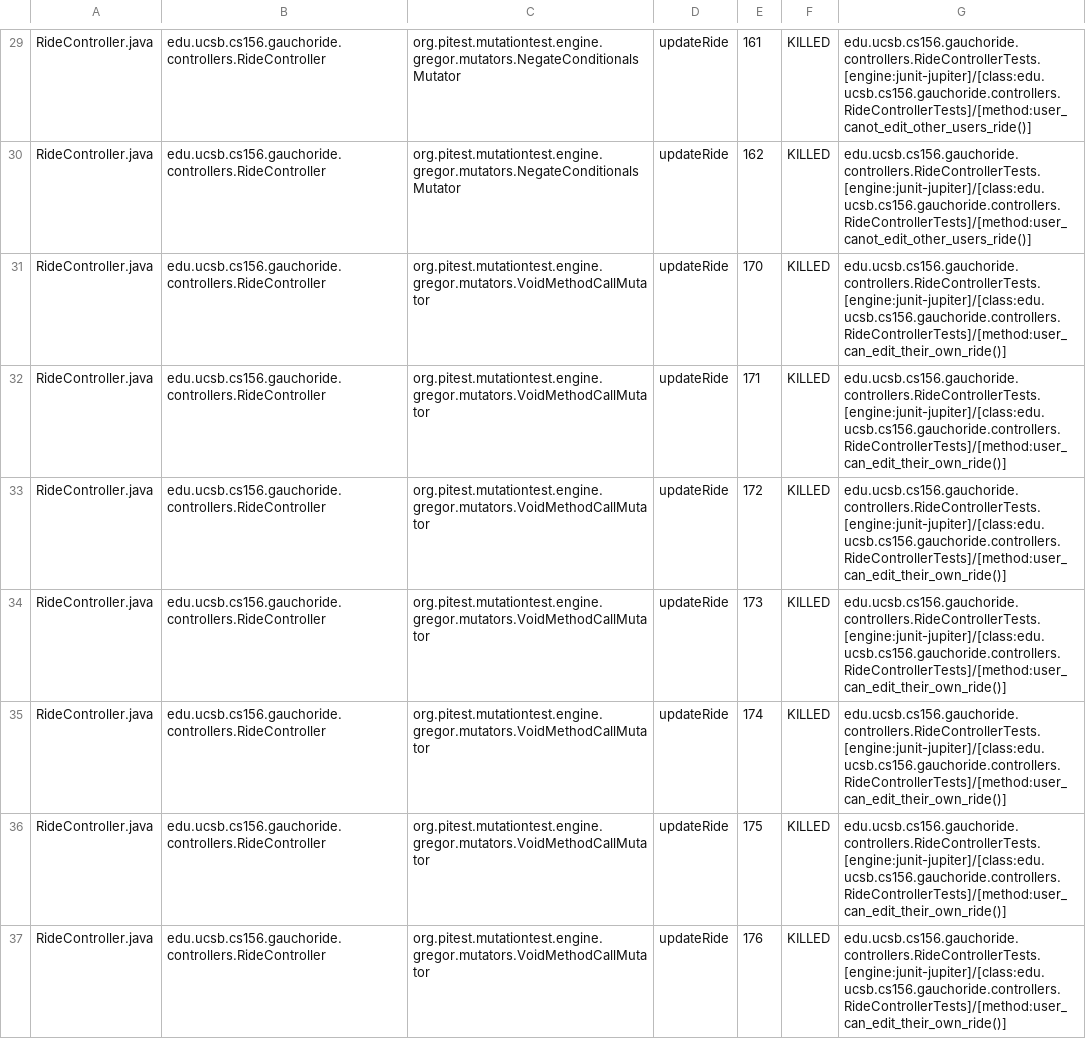
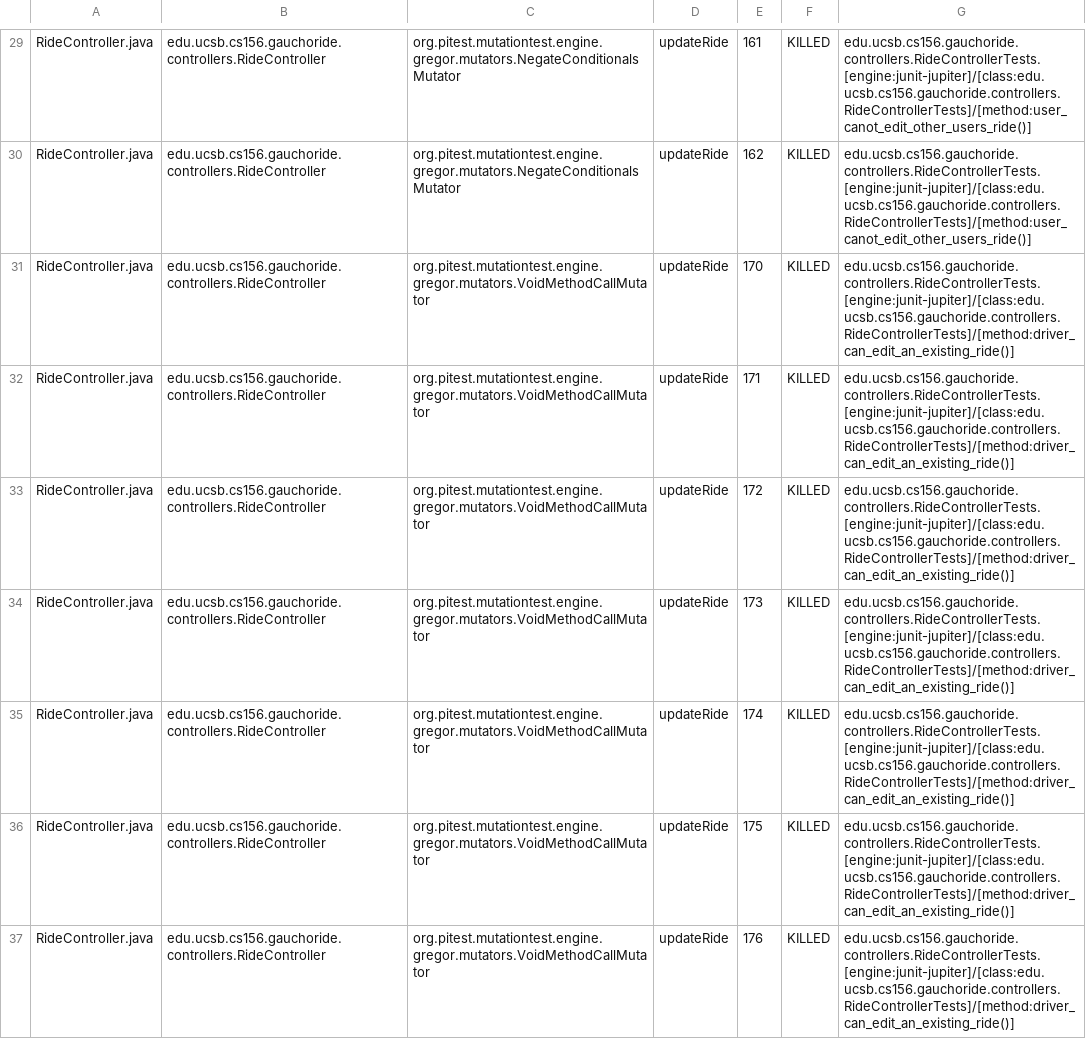
Before and after one commit to ucsb-cs156-w24/proj-gauchoride-w24-7pm-1, a CSV file: prs/50/pitest/mutations.csv, drawn as a sheet; only a part is shown, gaps mark what is left out; the diff covers the shown part only.

Commit message:
Deploying to gh-pages from @ ucsb-cs156-w24/proj-gauchoride-w24-7pm-1@d0fe70537a29fd15bbd5ef2d76e2e1e677f18d14 🚀

```diff
--- a/prs/50/pitest/mutations.csv
+++ b/prs/50/pitest/mutations.csv
@@ -30,8 +30,8 @@ RideController.java,edu.ucsb.cs156.gauchoride.controllers.RideController,org.pit
 RideController.java,edu.ucsb.cs156.gauchoride.controllers.RideController,org.pitest.mutationtest.engine.gregor.mutators.NegateConditionalsMutator,updateRide,162,KILLED,edu.ucsb.cs156.gauchoride.controllers.RideControllerTests.[engine:junit-jupiter]/[class:edu.ucsb.cs156.gauchoride.controllers.RideControllerTests]/[method:user_canot_edit_other_users_ride()]
-RideController.java,edu.ucsb.cs156.gauchoride.controllers.RideController,org.pitest.mutationtest.engine.gregor.mutators.VoidMethodCallMutator,updateRide,170,KILLED,edu.ucsb.cs156.gauchoride.controllers.RideControllerTests.[engine:junit-jupiter]/[class:edu.ucsb.cs156.gauchoride.controllers.RideControllerTests]/[method:user_can_edit_their_own_ride()]
-RideController.java,edu.ucsb.cs156.gauchoride.controllers.RideController,org.pitest.mutationtest.engine.gregor.mutators.VoidMethodCallMutator,updateRide,171,KILLED,edu.ucsb.cs156.gauchoride.controllers.RideControllerTests.[engine:junit-jupiter]/[class:edu.ucsb.cs156.gauchoride.controllers.RideControllerTests]/[method:user_can_edit_their_own_ride()]
-RideController.java,edu.ucsb.cs156.gauchoride.controllers.RideController,org.pitest.mutationtest.engine.gregor.mutators.VoidMethodCallMutator,updateRide,172,KILLED,edu.ucsb.cs156.gauchoride.controllers.RideControllerTests.[engine:junit-jupiter]/[class:edu.ucsb.cs156.gauchoride.controllers.RideControllerTests]/[method:user_can_edit_their_own_ride()]
-RideController.java,edu.ucsb.cs156.gauchoride.controllers.RideController,org.pitest.mutationtest.engine.gregor.mutators.VoidMethodCallMutator,updateRide,173,KILLED,edu.ucsb.cs156.gauchoride.controllers.RideControllerTests.[engine:junit-jupiter]/[class:edu.ucsb.cs156.gauchoride.controllers.RideControllerTests]/[method:user_can_edit_their_own_ride()]
-RideController.java,edu.ucsb.cs156.gauchoride.controllers.RideController,org.pitest.mutationtest.engine.gregor.mutators.VoidMethodCallMutator,updateRide,174,KILLED,edu.ucsb.cs156.gauchoride.controllers.RideControllerTests.[engine:junit-jupiter]/[class:edu.ucsb.cs156.gauchoride.controllers.RideControllerTests]/[method:user_can_edit_their_own_ride()]
-RideController.java,edu.ucsb.cs156.gauchoride.controllers.RideController,org.pitest.mutationtest.engine.gregor.mutators.VoidMethodCallMutator,updateRide,175,KILLED,edu.ucsb.cs156.gauchoride.controllers.RideControllerTests.[engine:junit-jupiter]/[class:edu.ucsb.cs156.gauchoride.controllers.RideControllerTests]/[method:user_can_edit_their_own_ride()]
-RideController.java,edu.ucsb.cs156.gauchoride.controllers.RideController,org.pitest.mutationtest.engine.gregor.mutators.VoidMethodCallMutator,updateRide,176,KILLED,edu.ucsb.cs156.gauchoride.controllers.RideControllerTests.[engine:junit-jupiter]/[class:edu.ucsb.cs156.gauchoride.controllers.RideControllerTests]/[method:user_can_edit_their_own_ride()]
+RideController.java,edu.ucsb.cs156.gauchoride.controllers.RideController,org.pitest.mutationtest.engine.gregor.mutators.VoidMethodCallMutator,updateRide,170,KILLED,edu.ucsb.cs156.gauchoride.controllers.RideControllerTests.[engine:junit-jupiter]/[class:edu.ucsb.cs156.gauchoride.controllers.RideControllerTests]/[method:driver_can_edit_an_existing_ride()]
+RideController.java,edu.ucsb.cs156.gauchoride.controllers.RideController,org.pitest.mutationtest.engine.gregor.mutators.VoidMethodCallMutator,updateRide,171,KILLED,edu.ucsb.cs156.gauchoride.controllers.RideControllerTests.[engine:junit-jupiter]/[class:edu.ucsb.cs156.gauchoride.controllers.RideControllerTests]/[method:driver_can_edit_an_existing_ride()]
+RideController.java,edu.ucsb.cs156.gauchoride.controllers.RideController,org.pitest.mutationtest.engine.gregor.mutators.VoidMethodCallMutator,updateRide,172,KILLED,edu.ucsb.cs156.gauchoride.controllers.RideControllerTests.[engine:junit-jupiter]/[class:edu.ucsb.cs156.gauchoride.controllers.RideControllerTests]/[method:driver_can_edit_an_existing_ride()]
+RideController.java,edu.ucsb.cs156.gauchoride.controllers.RideController,org.pitest.mutationtest.engine.gregor.mutators.VoidMethodCallMutator,updateRide,173,KILLED,edu.ucsb.cs156.gauchoride.controllers.RideControllerTests.[engine:junit-jupiter]/[class:edu.ucsb.cs156.gauchoride.controllers.RideControllerTests]/[method:driver_can_edit_an_existing_ride()]
+RideController.java,edu.ucsb.cs156.gauchoride.controllers.RideController,org.pitest.mutationtest.engine.gregor.mutators.VoidMethodCallMutator,updateRide,174,KILLED,edu.ucsb.cs156.gauchoride.controllers.RideControllerTests.[engine:junit-jupiter]/[class:edu.ucsb.cs156.gauchoride.controllers.RideControllerTests]/[method:driver_can_edit_an_existing_ride()]
+RideController.java,edu.ucsb.cs156.gauchoride.controllers.RideController,org.pitest.mutationtest.engine.gregor.mutators.VoidMethodCallMutator,updateRide,175,KILLED,edu.ucsb.cs156.gauchoride.controllers.RideControllerTests.[engine:junit-jupiter]/[class:edu.ucsb.cs156.gauchoride.controllers.RideControllerTests]/[method:driver_can_edit_an_existing_ride()]
+RideController.java,edu.ucsb.cs156.gauchoride.controllers.RideController,org.pitest.mutationtest.engine.gregor.mutators.VoidMethodCallMutator,updateRide,176,KILLED,edu.ucsb.cs156.gauchoride.controllers.RideControllerTests.[engine:junit-jupiter]/[class:edu.ucsb.cs156.gauchoride.controllers.RideControllerTests]/[method:driver_can_edit_an_existing_ride()]
```
Also changed, not shown: 36 edited cells elsewhere in this file, 17 other files.
